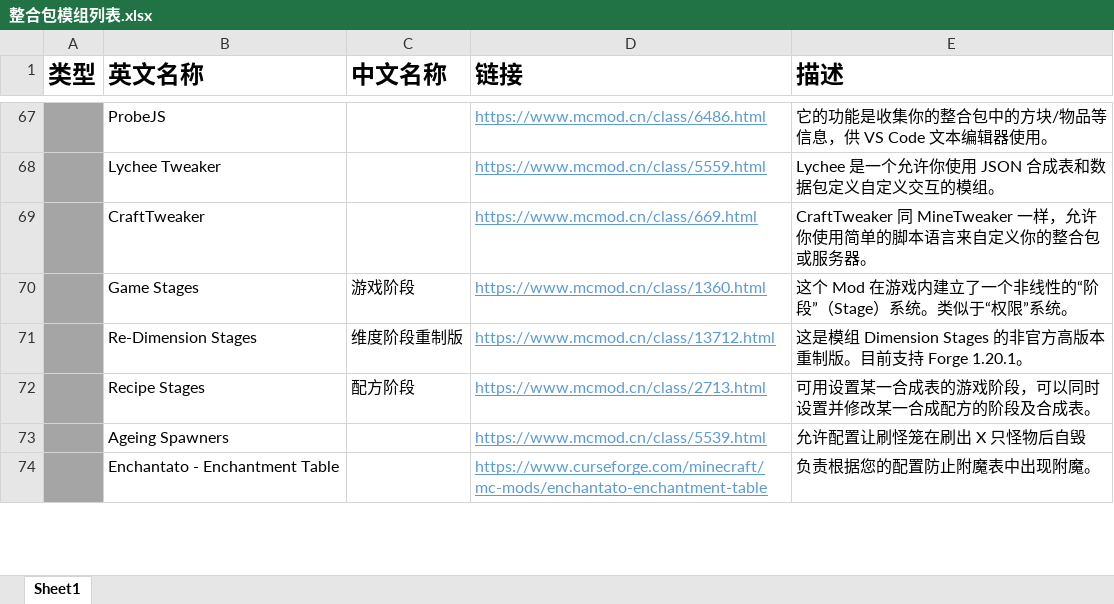
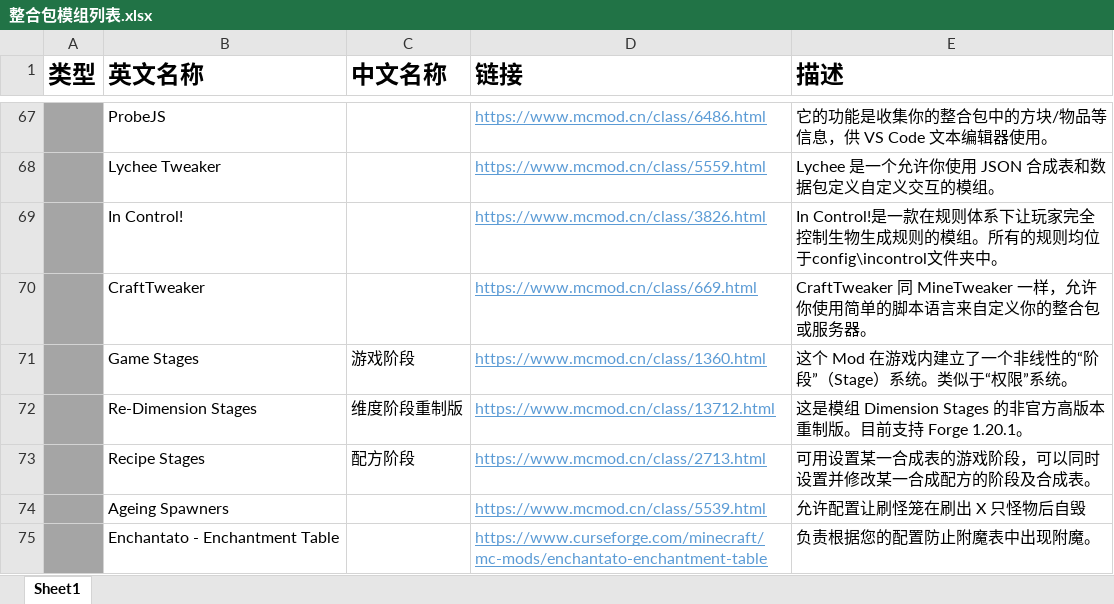
Before and after one commit to KLjiana/Extreme-hardcore, an Excel workbook: 模组存档/整合包模组列表.xlsx, sheet Sheet1, drawn as a sheet; only a part is shown, gaps mark what is left out; values as stored, in another font and other column widths than the file's, no borders; the diff names each change by its address in the sheet, - before the commit and + after, or states it on an @@ line.

```diff
--- a/模组存档/整合包模组列表.xlsx (sheet Sheet1)
+++ b/模组存档/整合包模组列表.xlsx (sheet Sheet1)
+row 69:  | In Control! |  | https://www.mcmod.cn/class/3826.html | In Control!是一款在规则体系下让玩家完全控制生物生成规则的模组。所有的规则均位于config\incontrol文件夹中。
```
Also changed, not shown: 1 other file.
